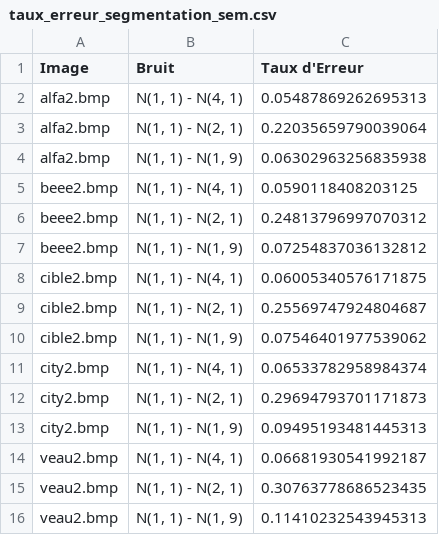
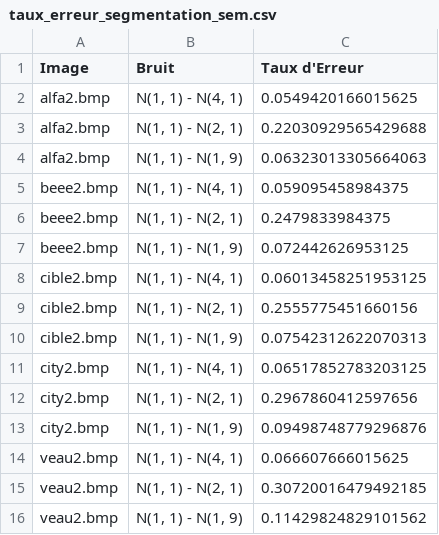
Before and after one commit to dramob/MarkovTP, a CSV file: codes/testSEm/taux_erreur_segmentation_sem.csv, drawn as a sheet.

```diff
--- a/codes/testSEm/taux_erreur_segmentation_sem.csv
+++ b/codes/testSEm/taux_erreur_segmentation_sem.csv
@@ -1,16 +1,16 @@
 Image,Bruit,Taux d'Erreur
-alfa2.bmp,"N(1, 1) - N(4, 1)",0.05487869262695313
-alfa2.bmp,"N(1, 1) - N(2, 1)",0.22035659790039064
-alfa2.bmp,"N(1, 1) - N(1, 9)",0.06302963256835938
-beee2.bmp,"N(1, 1) - N(4, 1)",0.0590118408203125
-beee2.bmp,"N(1, 1) - N(2, 1)",0.24813796997070312
-beee2.bmp,"N(1, 1) - N(1, 9)",0.07254837036132812
-cible2.bmp,"N(1, 1) - N(4, 1)",0.06005340576171875
-cible2.bmp,"N(1, 1) - N(2, 1)",0.25569747924804687
-cible2.bmp,"N(1, 1) - N(1, 9)",0.07546401977539062
-city2.bmp,"N(1, 1) - N(4, 1)",0.06533782958984374
-city2.bmp,"N(1, 1) - N(2, 1)",0.29694793701171873
-city2.bmp,"N(1, 1) - N(1, 9)",0.09495193481445313
-veau2.bmp,"N(1, 1) - N(4, 1)",0.06681930541992187
-veau2.bmp,"N(1, 1) - N(2, 1)",0.30763778686523435
-veau2.bmp,"N(1, 1) - N(1, 9)",0.11410232543945313
+alfa2.bmp,"N(1, 1) - N(4, 1)",0.0549420166015625
+alfa2.bmp,"N(1, 1) - N(2, 1)",0.22030929565429688
+alfa2.bmp,"N(1, 1) - N(1, 9)",0.06323013305664063
+beee2.bmp,"N(1, 1) - N(4, 1)",0.059095458984375
+beee2.bmp,"N(1, 1) - N(2, 1)",0.2479833984375
+beee2.bmp,"N(1, 1) - N(1, 9)",0.072442626953125
+cible2.bmp,"N(1, 1) - N(4, 1)",0.06013458251953125
+cible2.bmp,"N(1, 1) - N(2, 1)",0.2555775451660156
+cible2.bmp,"N(1, 1) - N(1, 9)",0.07542312622070313
+city2.bmp,"N(1, 1) - N(4, 1)",0.06517852783203125
+city2.bmp,"N(1, 1) - N(2, 1)",0.2967860412597656
+city2.bmp,"N(1, 1) - N(1, 9)",0.09498748779296876
+veau2.bmp,"N(1, 1) - N(4, 1)",0.066607666015625
+veau2.bmp,"N(1, 1) - N(2, 1)",0.30720016479492185
+veau2.bmp,"N(1, 1) - N(1, 9)",0.11429824829101562
```
Also changed, not shown: codes/part3/em_results_test_em.csv, codes/part3_outputs/em_results_init_param.csv, 50 other files.
